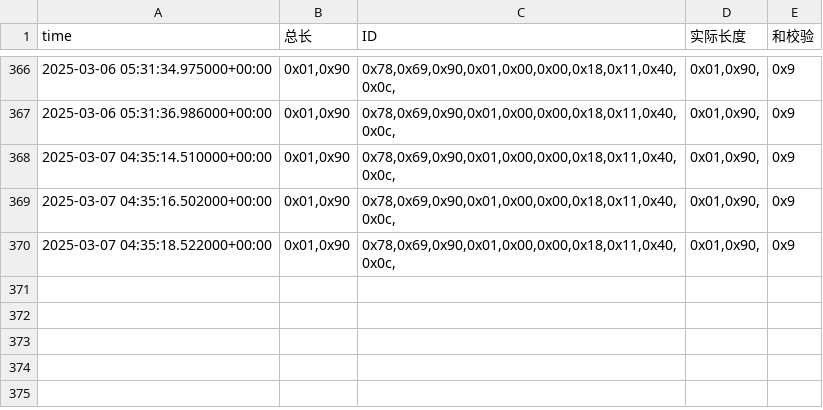
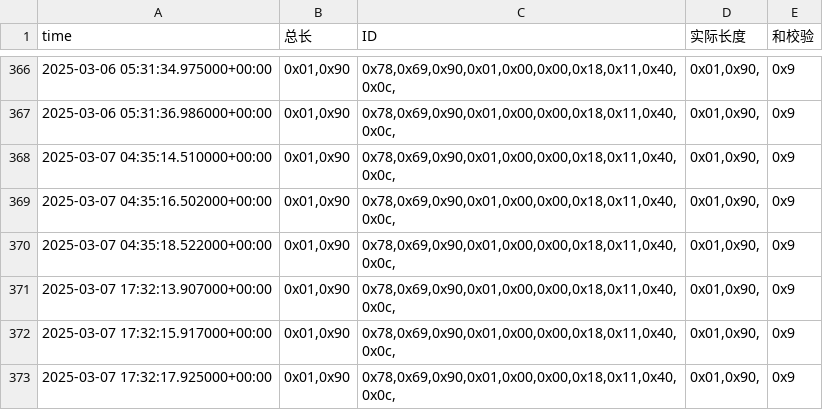
Before and after one commit to weichencsu/amman2503, a CSV file: sensorCSV/869080075470528.csv, drawn as a sheet; only a part is shown, gaps mark what is left out; the diff names each change by its address in the sheet, - before the commit and + after, or states it on an @@ line.

Commit message:
Revert performance bottlenecks

```diff
--- a/sensorCSV/869080075470528.csv
+++ b/sensorCSV/869080075470528.csv
+row 371: 2025-03-07 17:32:13.907000+00:00 | 0x01,0x90 | 0x78,0x69,0x90,0x01,0x00,0x00,0x18,0x11,0x40,0x0c, | 0x01,0x90, | 0x9
+row 372: 2025-03-07 17:32:15.917000+00:00 | 0x01,0x90 | 0x78,0x69,0x90,0x01,0x00,0x00,0x18,0x11,0x40,0x0c, | 0x01,0x90, | 0x9
+row 373: 2025-03-07 17:32:17.925000+00:00 | 0x01,0x90 | 0x78,0x69,0x90,0x01,0x00,0x00,0x18,0x11,0x40,0x0c, | 0x01,0x90, | 0x9
```
